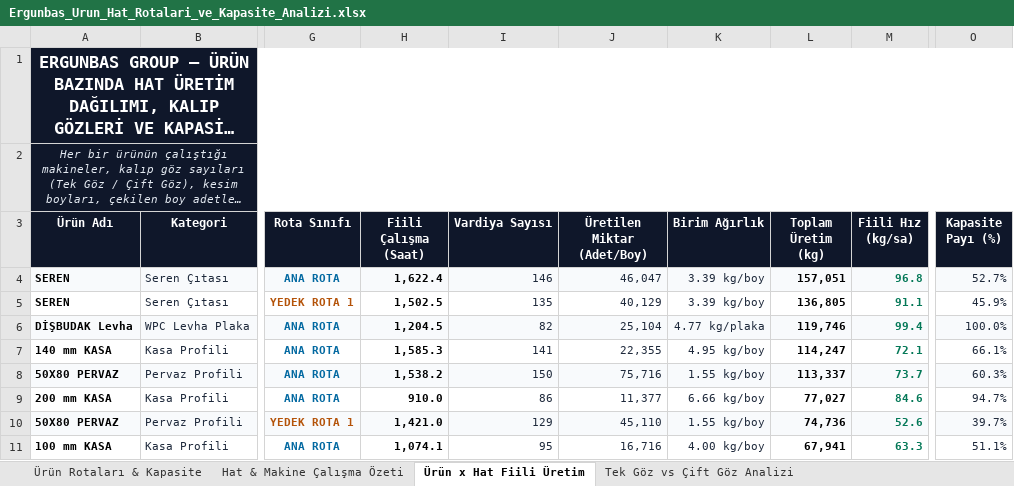
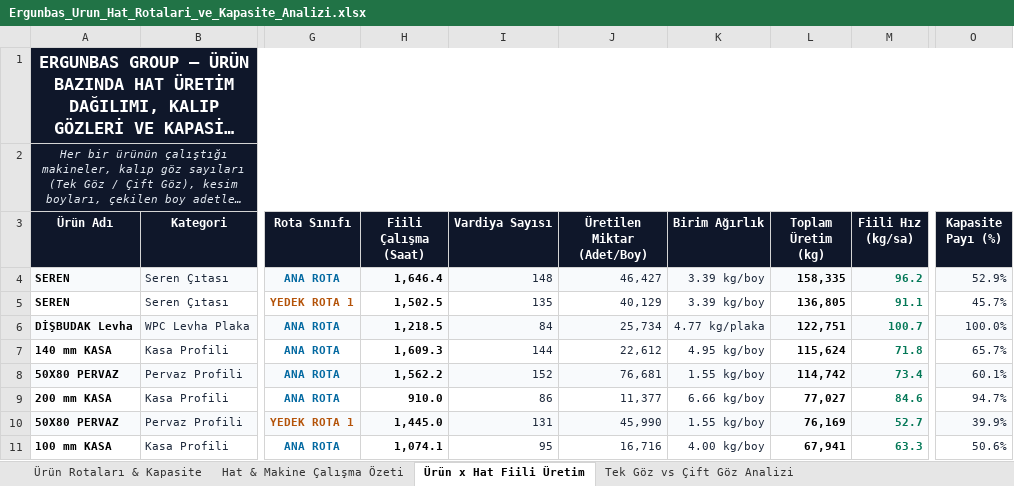
Before and after one commit to llbozkurttenes1905-arch/ergunbas-uretim-sistemi, an Excel workbook: static/Ergunbas_Urun_Hat_Rotalari_ve_Kapasite_Analizi.xlsx, sheet Ürün x Hat Fiili Üretim, drawn as a sheet; only a part is shown, gaps mark what is left out; long unchanged cells end in …; values as stored, in another font and other column widths than the file's, no borders; the diff covers the shown part only; the diff names each change by its address in the sheet, - before the commit and + after, or states it on an @@ line.

```diff
--- a/static/Ergunbas_Urun_Hat_Rotalari_ve_Kapasite_Analizi.xlsx (sheet Ürün x Hat Fiili Üretim)
+++ b/static/Ergunbas_Urun_Hat_Rotalari_ve_Kapasite_Analizi.xlsx (sheet Ürün x Hat Fiili Üretim)
-H4 (Fiili Çalışma (Saat)): 1,622.4
+H4 (Fiili Çalışma (Saat)): 1,646.4
-I4 (Vardiya Sayısı): 146
+I4 (Vardiya Sayısı): 148
-J4 (Üretilen Miktar (Adet/Boy)): 46,047
+J4 (Üretilen Miktar (Adet/Boy)): 46,427
-L4 (Toplam Üretim (kg)): 157,051
+L4 (Toplam Üretim (kg)): 158,335
-M4 (Fiili Hız (kg/sa)): 96.8
+M4 (Fiili Hız (kg/sa)): 96.2
-O4 (Kapasite Payı (%)): 52.7%
+O4 (Kapasite Payı (%)): 52.9%
-O5 (Kapasite Payı (%)): 45.9%
+O5 (Kapasite Payı (%)): 45.7%
-H6 (Fiili Çalışma (Saat)): 1,204.5
+H6 (Fiili Çalışma (Saat)): 1,218.5
-I6 (Vardiya Sayısı): 82
+I6 (Vardiya Sayısı): 84
-J6 (Üretilen Miktar (Adet/Boy)): 25,104
+J6 (Üretilen Miktar (Adet/Boy)): 25,734
-L6 (Toplam Üretim (kg)): 119,746
+L6 (Toplam Üretim (kg)): 122,751
-M6 (Fiili Hız (kg/sa)): 99.4
+M6 (Fiili Hız (kg/sa)): 100.7
-H7 (Fiili Çalışma (Saat)): 1,585.3
+H7 (Fiili Çalışma (Saat)): 1,609.3
-I7 (Vardiya Sayısı): 141
+I7 (Vardiya Sayısı): 144
-J7 (Üretilen Miktar (Adet/Boy)): 22,355
+J7 (Üretilen Miktar (Adet/Boy)): 22,612
-L7 (Toplam Üretim (kg)): 114,247
+L7 (Toplam Üretim (kg)): 115,624
-M7 (Fiili Hız (kg/sa)): 72.1
+M7 (Fiili Hız (kg/sa)): 71.8
-O7 (Kapasite Payı (%)): 66.1%
+O7 (Kapasite Payı (%)): 65.7%
-H8 (Fiili Çalışma (Saat)): 1,538.2
+H8 (Fiili Çalışma (Saat)): 1,562.2
-I8 (Vardiya Sayısı): 150
+I8 (Vardiya Sayısı): 152
-J8 (Üretilen Miktar (Adet/Boy)): 75,716
+J8 (Üretilen Miktar (Adet/Boy)): 76,681
-L8 (Toplam Üretim (kg)): 113,337
+L8 (Toplam Üretim (kg)): 114,742
-M8 (Fiili Hız (kg/sa)): 73.7
+M8 (Fiili Hız (kg/sa)): 73.4
-O8 (Kapasite Payı (%)): 60.3%
+O8 (Kapasite Payı (%)): 60.1%
-H10 (Fiili Çalışma (Saat)): 1,421.0
+H10 (Fiili Çalışma (Saat)): 1,445.0
-I10 (Vardiya Sayısı): 129
+I10 (Vardiya Sayısı): 131
-J10 (Üretilen Miktar (Adet/Boy)): 45,110
+J10 (Üretilen Miktar (Adet/Boy)): 45,990
-L10 (Toplam Üretim (kg)): 74,736
+L10 (Toplam Üretim (kg)): 76,169
-M10 (Fiili Hız (kg/sa)): 52.6
+M10 (Fiili Hız (kg/sa)): 52.7
-O10 (Kapasite Payı (%)): 39.7%
+O10 (Kapasite Payı (%)): 39.9%
-O11 (Kapasite Payı (%)): 51.1%
+O11 (Kapasite Payı (%)): 50.6%
```
Also changed, not shown: 4 added rows, 4 removed rows, 7 edited cells and cell formats elsewhere in this sheet, sheet Ürün Rotaları & Kapasite, sheet Tek Göz vs Çift Göz Analizi, sheet Hat & Makine Çalışma Özeti, 2 other files.
